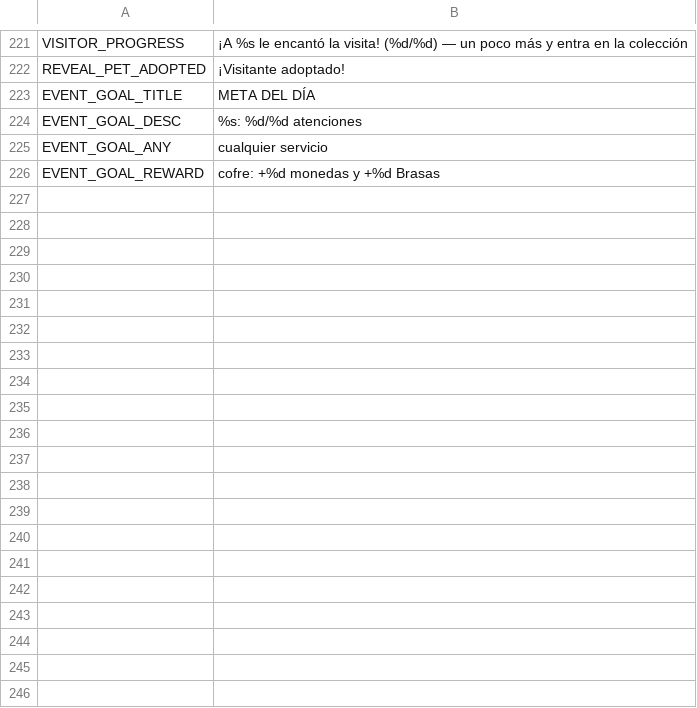
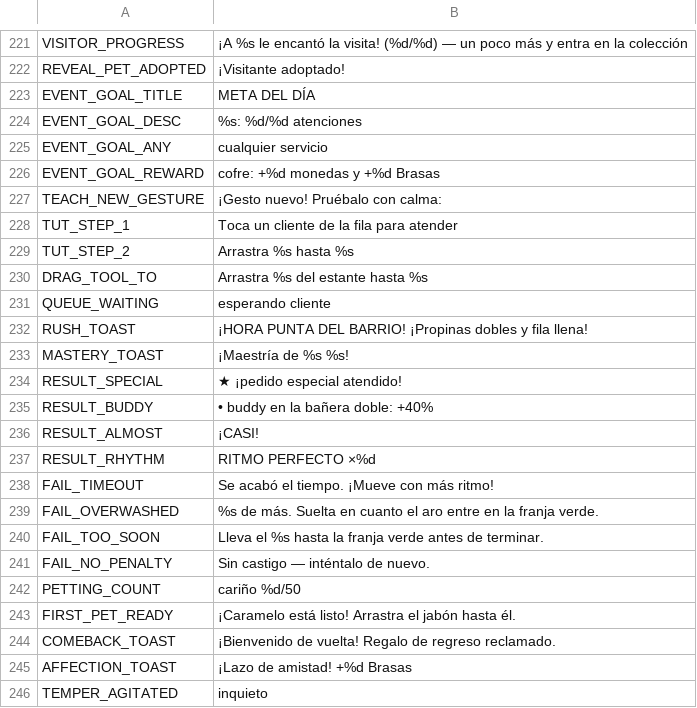
Before and after one commit to berger33/game_idlepet, a CSV file: data/localization/es_ES.csv, drawn as a sheet; only a part is shown, gaps mark what is left out; the diff covers the shown part only; the diff names each change by its address in the sheet, - before the commit and + after, or states it on an @@ line.

Commit message:
Etapa 6 do plano: gesto ensinado, localização, acessibilidade, transferência de save, consentimento, back button, ícone/splash e testes de domínio na CI
- TutorialFlow.teach_service: spotlight + dica na primeira vez de cada
  serviço; ~30 strings pt cravadas (tutorial, resultado, fila, toasts,
  temperamentos) passam pela localização pt/en/es.
- Acessibilidade: modo daltônico (azul/laranja) e assistência motora
  (janela/alvos/tempo) em Ajustes; a faixa do Perfect passa a desenhar a
  janela REAL do atendimento (antes usava o RemoteConfig).
- Transferência de progresso por código assinado (export/import) e
  consentimento de analytics (nada persiste sem opt-in).
- Back button Android fecha painéis; ícone e splash configurados.
- tests/run_godot_tests.gd cobre agenda, recompensas/missões, migração
  v8→atual, prestígio+pesquisa e descoberta; novo passo na CI.
- Plano atualizado com status por item e bloqueadores externos.

Co-authored-by: arena-agent <297053741+arena-agent@users.noreply.github.com>

```diff
--- a/data/localization/es_ES.csv
+++ b/data/localization/es_ES.csv
+row 227: TEACH_NEW_GESTURE | ¡Gesto nuevo! Pruébalo con calma:
+row 228: TUT_STEP_1 | Toca un cliente de la fila para atender
+row 229: TUT_STEP_2 | Arrastra %s hasta %s
+row 230: DRAG_TOOL_TO | Arrastra %s del estante hasta %s
+row 231: QUEUE_WAITING | esperando cliente
+row 232: RUSH_TOAST | ¡HORA PUNTA DEL BARRIO! ¡Propinas dobles y fila llena!
+row 233: MASTERY_TOAST | ¡Maestría de %s %s!
+row 234: RESULT_SPECIAL | ★ ¡pedido especial atendido!
+row 235: RESULT_BUDDY | • buddy en la bañera doble: +40%
+row 236: RESULT_ALMOST | ¡CASI!
+row 237: RESULT_RHYTHM | RITMO PERFECTO ×%d
+row 238: FAIL_TIMEOUT | Se acabó el tiempo. ¡Mueve con más ritmo!
+row 239: FAIL_OVERWASHED | %s de más. Suelta en cuanto el aro entre en la franja verde.
+row 240: FAIL_TOO_SOON | Lleva el %s hasta la franja verde antes de terminar.
+row 241: FAIL_NO_PENALTY | Sin castigo — inténtalo de nuevo.
+row 242: PETTING_COUNT | cariño %d/50
+row 243: FIRST_PET_READY | ¡Caramelo está listo! Arrastra el jabón hasta él.
+row 244: COMEBACK_TOAST | ¡Bienvenido de vuelta! Regalo de regreso reclamado.
+row 245: AFFECTION_TOAST | ¡Lazo de amistad! +%d Brasas
+row 246: TEMPER_AGITATED | inquieto
```
Also changed, not shown: 16 added rows elsewhere in this file, data/localization/en_US.csv, data/localization/pt_BR.csv, 18 other files.
